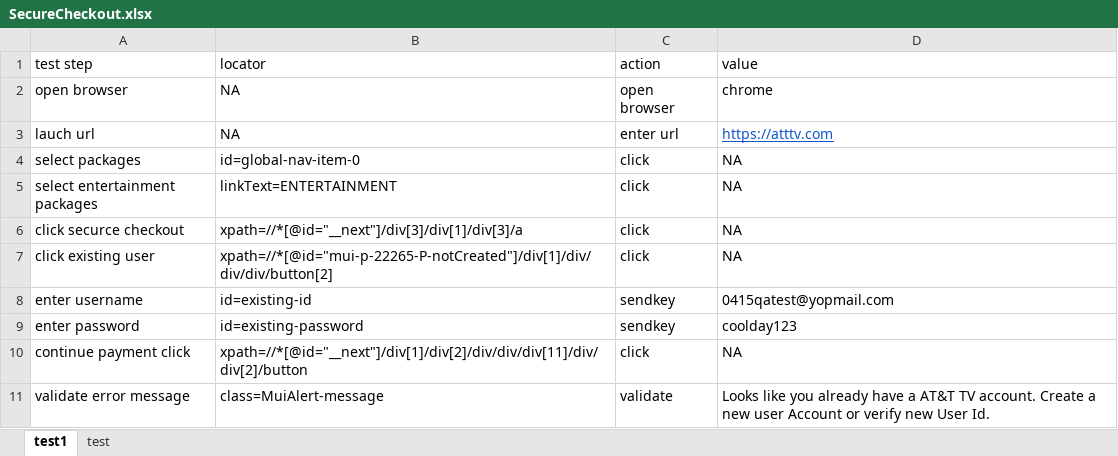
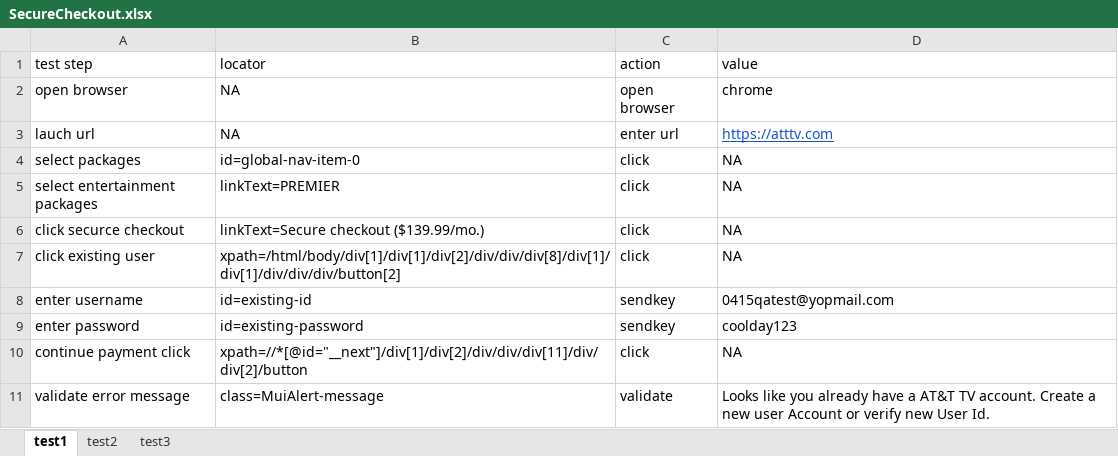
Before and after one commit to skyty7564/attKeyword, an Excel workbook: src/main/java/com/att/keyword/scenarios/SecureCheckout.xlsx, sheet test1, drawn as a sheet; values as stored, in another font and other column widths than the file's, no borders; charts and pictures not drawn; the diff names each change by its address in the sheet, - before the commit and + after, or states it on an @@ line.

Commit message:
add more test

```diff
--- a/src/main/java/com/att/keyword/scenarios/SecureCheckout.xlsx (sheet test1)
+++ b/src/main/java/com/att/keyword/scenarios/SecureCheckout.xlsx (sheet test1)
-sheet tab: test
+sheet tab: test2
+sheet tab: test3
-B5 (locator): linkText=ENTERTAINMENT
+B5 (locator): linkText=PREMIER
-B6 (locator): xpath=//*[@id="__next"]/div[3]/div[1]/div[3]/a
+B6 (locator): linkText=Secure checkout ($139.99/mo.)
-B7 (locator): xpath=//*[@id="mui-p-22265-P-notCreated"]/div[1]/div/div/div/button[2]
+B7 (locator): xpath=/html/body/div[1]/div[1]/div[2]/div/div/div[8]/div[1]/div[1]/div/div/div/button[2]
```
Also changed, not shown: sheet test2, charts or pictures, target/classes/com/att/keyword/scenarios/SecureCheckout.xlsx, 17 other files.
